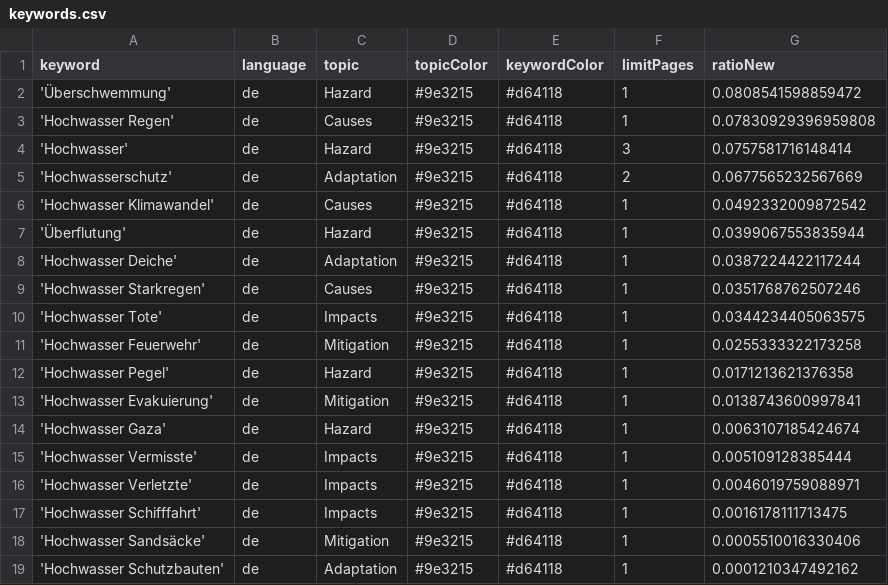
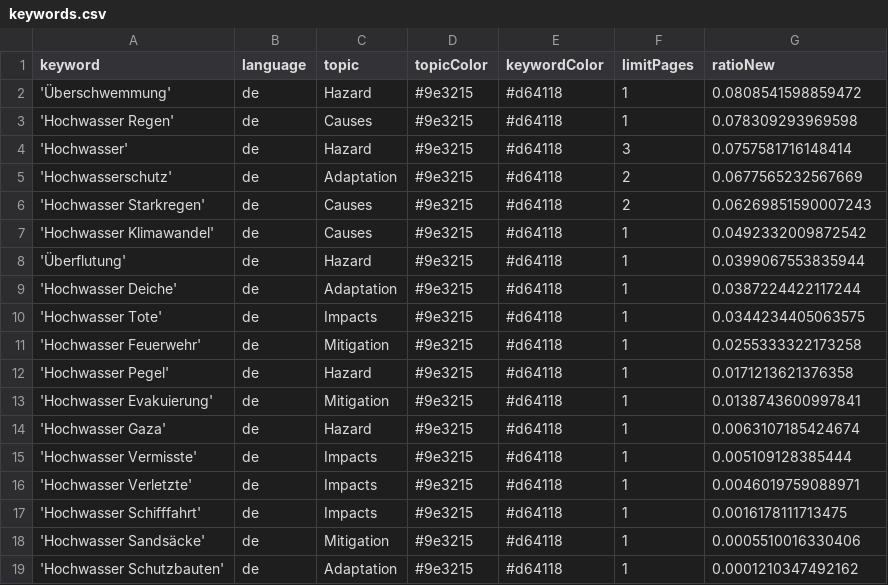
Before and after one commit to JoPhi24-news/floodIsComing, a CSV file: keywords.csv, drawn as a sheet.

```diff
--- a/keywords.csv
+++ b/keywords.csv
@@ -2,5 +2,6 @@ keyword,language,topic,topicColor,keywordColor,limitPages,ratioNew
 'Überschwemmung',de,Hazard,#9e3215,#d64118,1,0.0808541598859472
-'Hochwasser Regen',de,Causes,#9e3215,#d64118,1,0.07830929396959808
+'Hochwasser Regen',de,Causes,#9e3215,#d64118,1,0.078309293969598
 'Hochwasser',de,Hazard,#9e3215,#d64118,3,0.0757581716148414
 'Hochwasserschutz',de,Adaptation,#9e3215,#d64118,2,0.0677565232567669
+'Hochwasser Starkregen',de,Causes,#9e3215,#d64118,2,0.06269851590007243
 'Hochwasser Klimawandel',de,Causes,#9e3215,#d64118,1,0.0492332009872542
@@ -8,3 +9,2 @@ keyword,language,topic,topicColor,keywordColor,limitPages,ratioNew
 'Hochwasser Deiche',de,Adaptation,#9e3215,#d64118,1,0.0387224422117244
-'Hochwasser Starkregen',de,Causes,#9e3215,#d64118,1,0.0351768762507246
 'Hochwasser Tote',de,Impacts,#9e3215,#d64118,1,0.0344234405063575
```
Also changed, not shown: csv/news_2026_06.csv.
